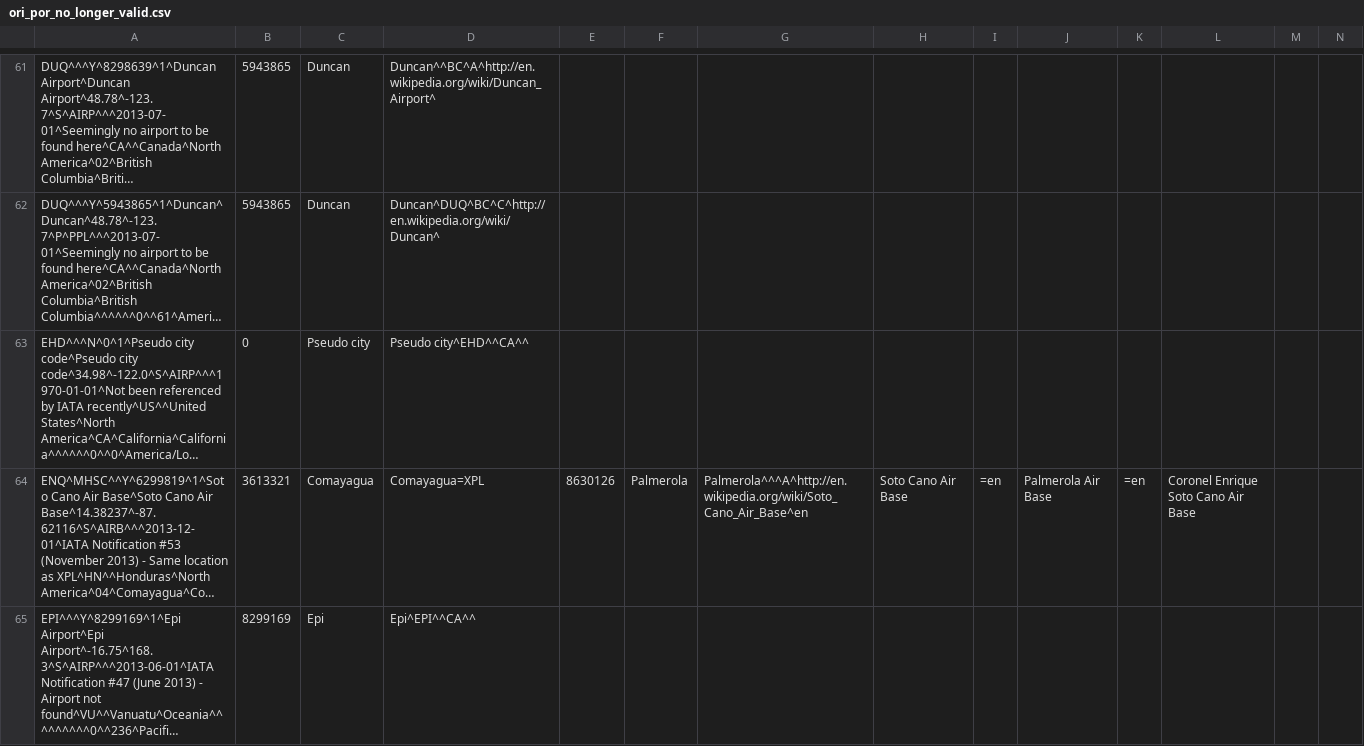
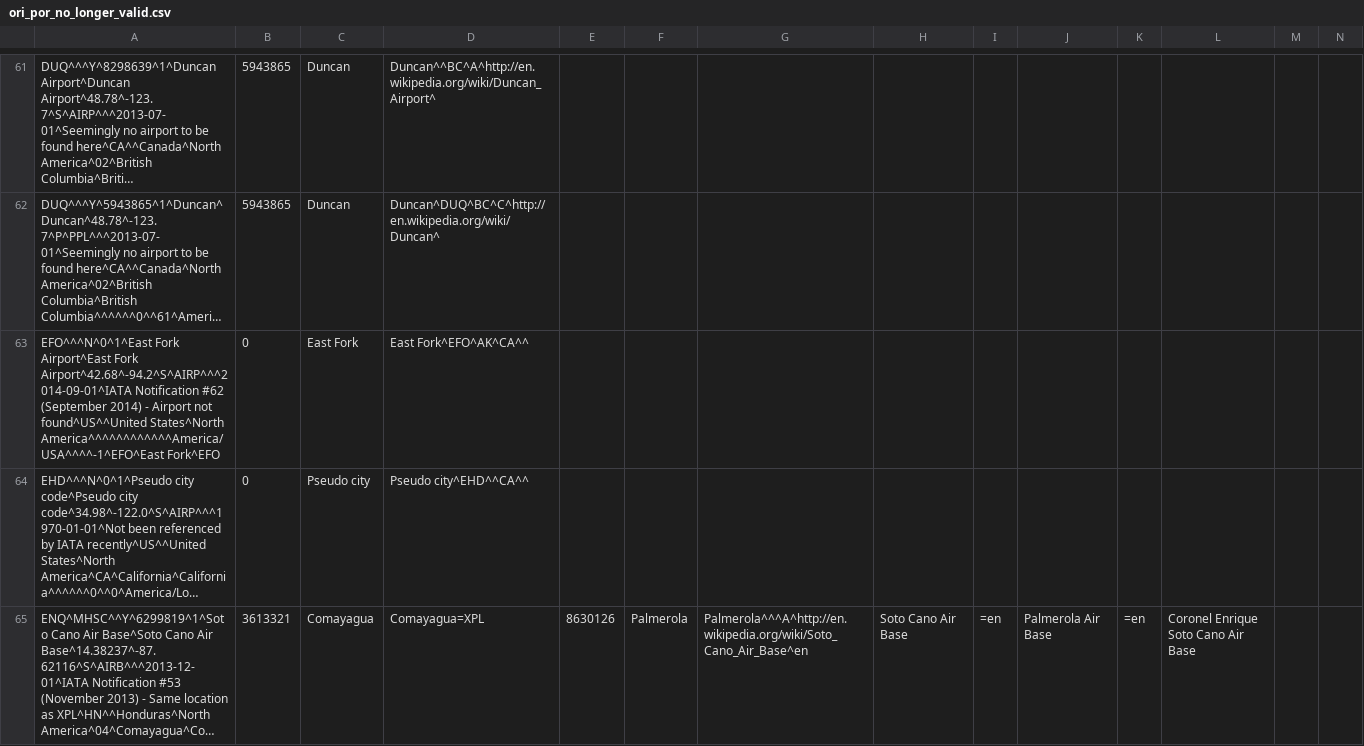
Before and after one commit to opentraveldata/geobases, a CSV file: GeoBases/DataSources/Por/Ori/ori_por_no_longer_valid.csv, drawn as a sheet; only a part is shown, gaps mark what is left out; the shorter side is filled out with more unchanged rows; long unchanged cells end in …; rows hold the shown columns only; the diff covers the shown part only; the diff names each change by its address in the sheet, - before the commit and + after, or states it on an @@ line.

Commit message:
Update data

```diff
--- a/GeoBases/DataSources/Por/Ori/ori_por_no_longer_valid.csv
+++ b/GeoBases/DataSources/Por/Ori/ori_por_no_longer_valid.csv
+row 63: EFO^^^N^0^1^East Fork Airport^East Fork Airport^42.68^-94.2^S^AIRP^^^2014-09-01^IATA Notification #62 (September 2014) - Airport not found^US^^United States^North America^^^^^^^^^^^^America/USA^^^^-1^EFO^East Fork^EFO | 0 | East Fork | East Fork^EFO^AK^CA^^
```
Also changed, not shown: 3 added rows elsewhere in this file, 6 other files.
